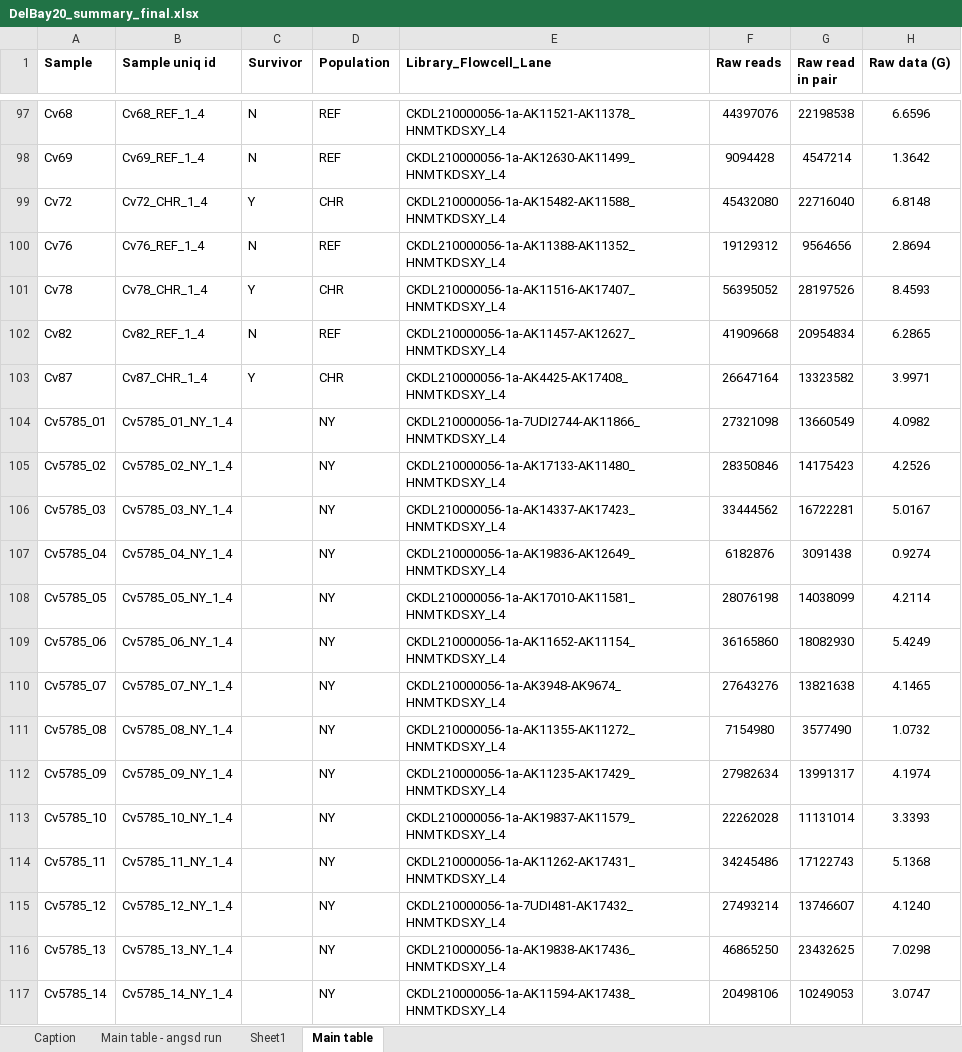
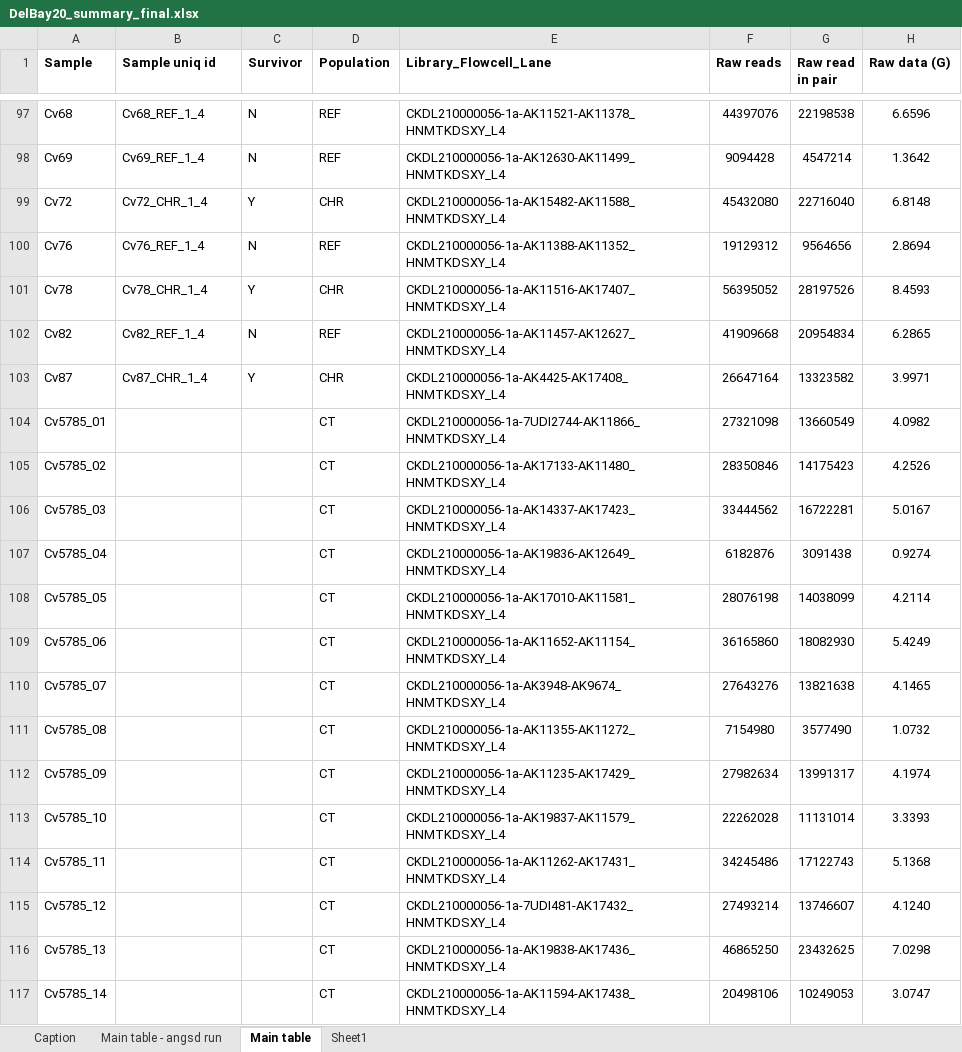
Before and after one commit to hzz0024/HG_Code_Bay, an Excel workbook: DelBay_summary/DelBay20_summary_final.xlsx, sheet Main table, drawn as a sheet; only a part is shown, gaps mark what is left out; values as stored, in another font and other column widths than the file's, no borders; the diff covers the shown part only; the diff names each change by its address in the sheet, - before the commit and + after, or states it on an @@ line.

```diff
--- a/DelBay_summary/DelBay20_summary_final.xlsx (sheet Main table)
+++ b/DelBay_summary/DelBay20_summary_final.xlsx (sheet Main table)
@@ sheet tab order changed: Caption | Main table - angsd run | Main table | Sheet1 @@
-B104 (Sample uniq id): Cv5785_01_NY_1_4
+B104 (Sample uniq id): (empty)
-D104:D117 (Population): NY
+D104:D117 (Population): CT
-B105 (Sample uniq id): Cv5785_02_NY_1_4
+B105 (Sample uniq id): (empty)
-B106 (Sample uniq id): Cv5785_03_NY_1_4
+B106 (Sample uniq id): (empty)
-B107 (Sample uniq id): Cv5785_04_NY_1_4
+B107 (Sample uniq id): (empty)
-B108 (Sample uniq id): Cv5785_05_NY_1_4
+B108 (Sample uniq id): (empty)
-B109 (Sample uniq id): Cv5785_06_NY_1_4
+B109 (Sample uniq id): (empty)
-B110 (Sample uniq id): Cv5785_07_NY_1_4
+B110 (Sample uniq id): (empty)
-B111 (Sample uniq id): Cv5785_08_NY_1_4
+B111 (Sample uniq id): (empty)
-B112 (Sample uniq id): Cv5785_09_NY_1_4
+B112 (Sample uniq id): (empty)
-B113 (Sample uniq id): Cv5785_10_NY_1_4
+B113 (Sample uniq id): (empty)
-B114 (Sample uniq id): Cv5785_11_NY_1_4
+B114 (Sample uniq id): (empty)
-B115 (Sample uniq id): Cv5785_12_NY_1_4
+B115 (Sample uniq id): (empty)
-B116 (Sample uniq id): Cv5785_13_NY_1_4
+B116 (Sample uniq id): (empty)
-B117 (Sample uniq id): Cv5785_14_NY_1_4
+B117 (Sample uniq id): (empty)
```
Also changed, not shown: 117 edited cells elsewhere in this sheet, sheet Main table - angsd run, sheet Sheet1, charts or pictures, DelBay_summary/DelBay19_summary_final.xlsx, 43 other files.
